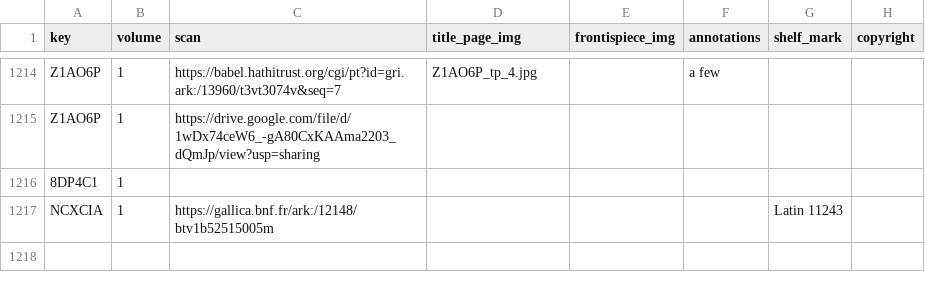
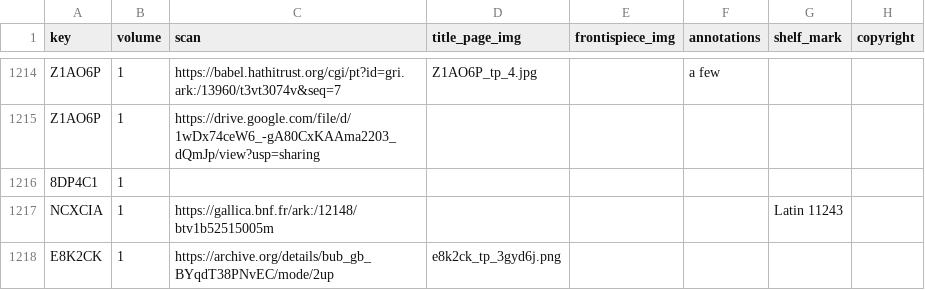
Before and after one commit to Euclides-EM/commentaria-hub, a CSV file: ocrflow/store/items_metadata/shelfmarks.csv, drawn as a sheet; only a part is shown, gaps mark what is left out.

```diff
--- a/ocrflow/store/items_metadata/shelfmarks.csv
+++ b/ocrflow/store/items_metadata/shelfmarks.csv
@@ -1217 +1217,2 @@ Z1AO6P,1,https://drive.google.com/file/d/1wDx74ceW6_-gA80CxKAAma2203_dQmJp/view?
 NCXCIA,1,https://gallica.bnf.fr/ark:/12148/btv1b52515005m,,,,Latin 11243,
+E8K2CK,1,https://archive.org/details/bub_gb_BYqdT38PNvEC/mode/2up,e8k2ck_tp_3gyd6j.png,,,,
```
Also changed, not shown: ocrflow/store/items_metadata/items_print.csv, ocrflow/store/items_metadata/paratext_transcriptions.csv, 3 other files.
